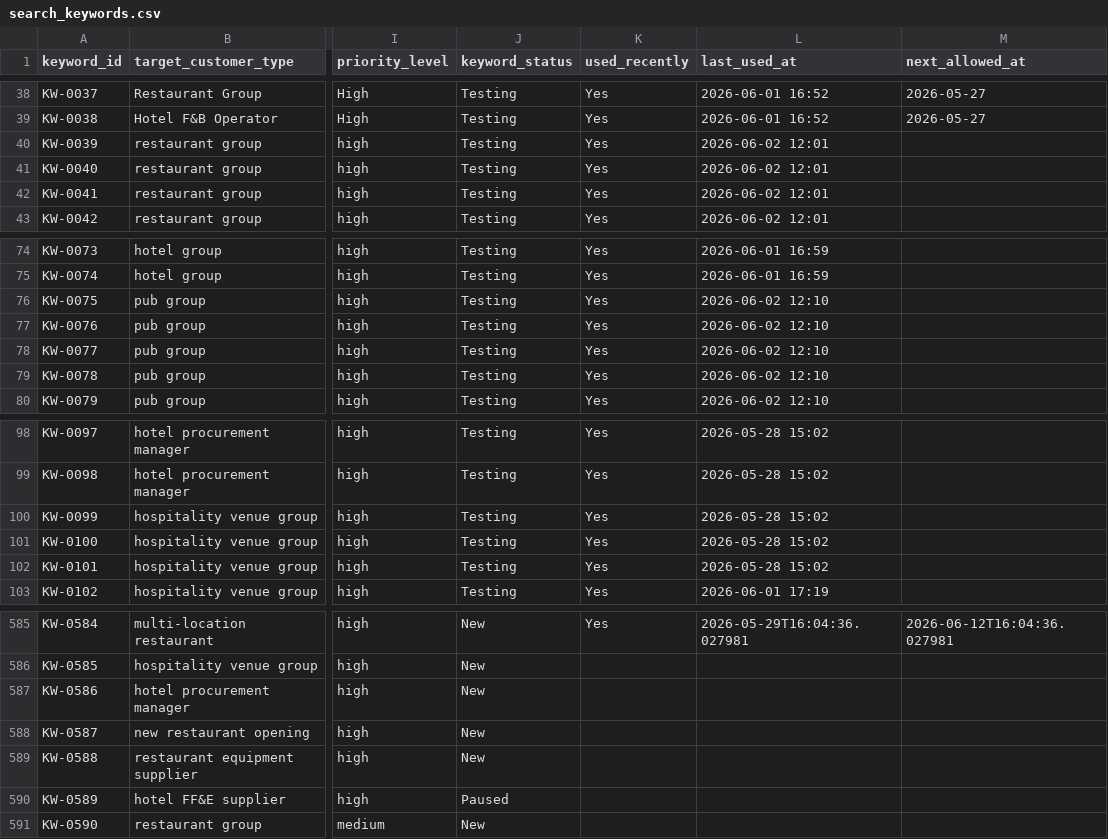
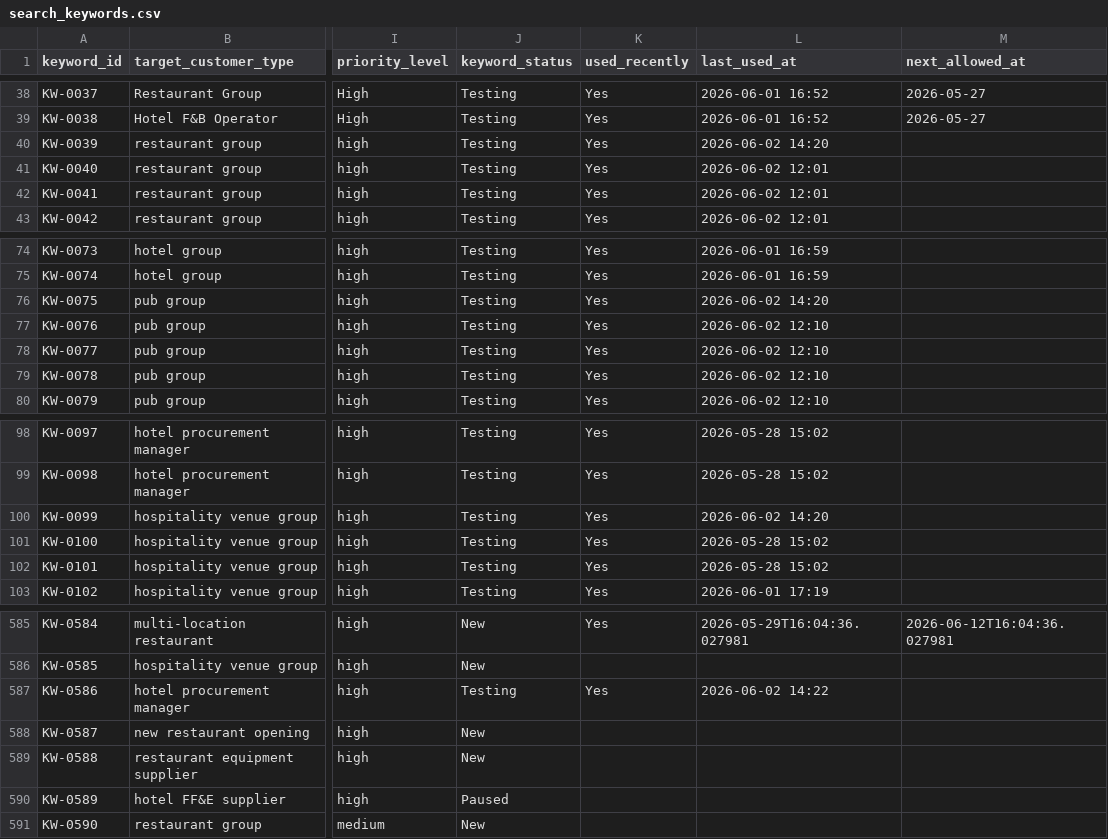
Before and after one commit to a331468564/cloak-youhua, a CSV file: data/search_keywords.csv, drawn as a sheet; only a part is shown, gaps mark what is left out; the diff covers the shown part only; the diff names each change by its address in the sheet, - before the commit and + after, or states it on an @@ line.

```diff
--- a/data/search_keywords.csv
+++ b/data/search_keywords.csv
-L40 (last_used_at): 2026-06-02 12:01
+L40 (last_used_at): 2026-06-02 14:20
-L76 (last_used_at): 2026-06-02 12:10
+L76 (last_used_at): 2026-06-02 14:20
-L100 (last_used_at): 2026-05-28 15:02
+L100 (last_used_at): 2026-06-02 14:20
-J587 (keyword_status): New
+J587 (keyword_status): Testing
-K587 (used_recently): (empty)
+K587 (used_recently): Yes
-L587 (last_used_at): (empty)
+L587 (last_used_at): 2026-06-02 14:22
```
Also changed, not shown: 27 edited cells elsewhere in this file, 6 other files.
